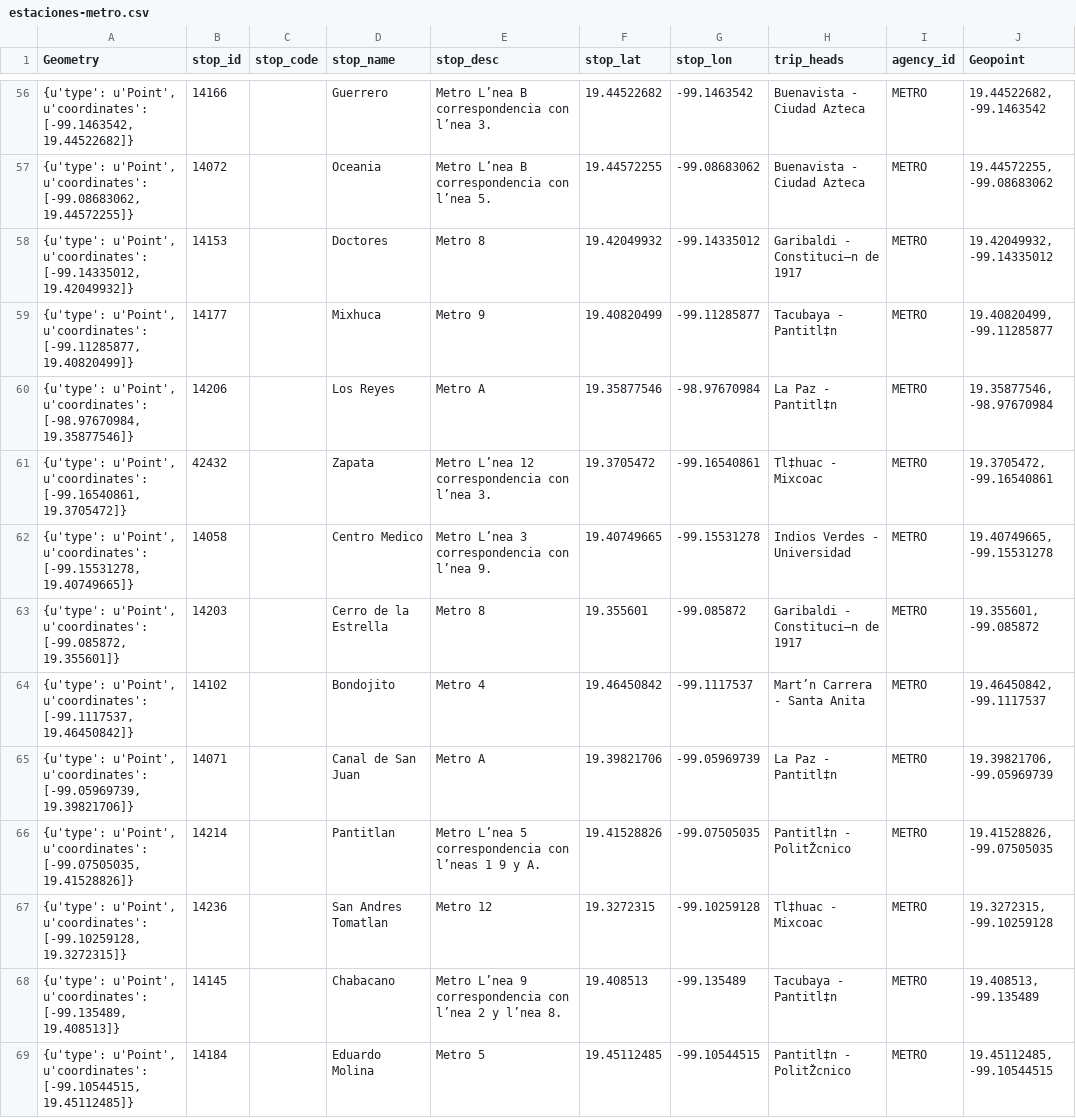
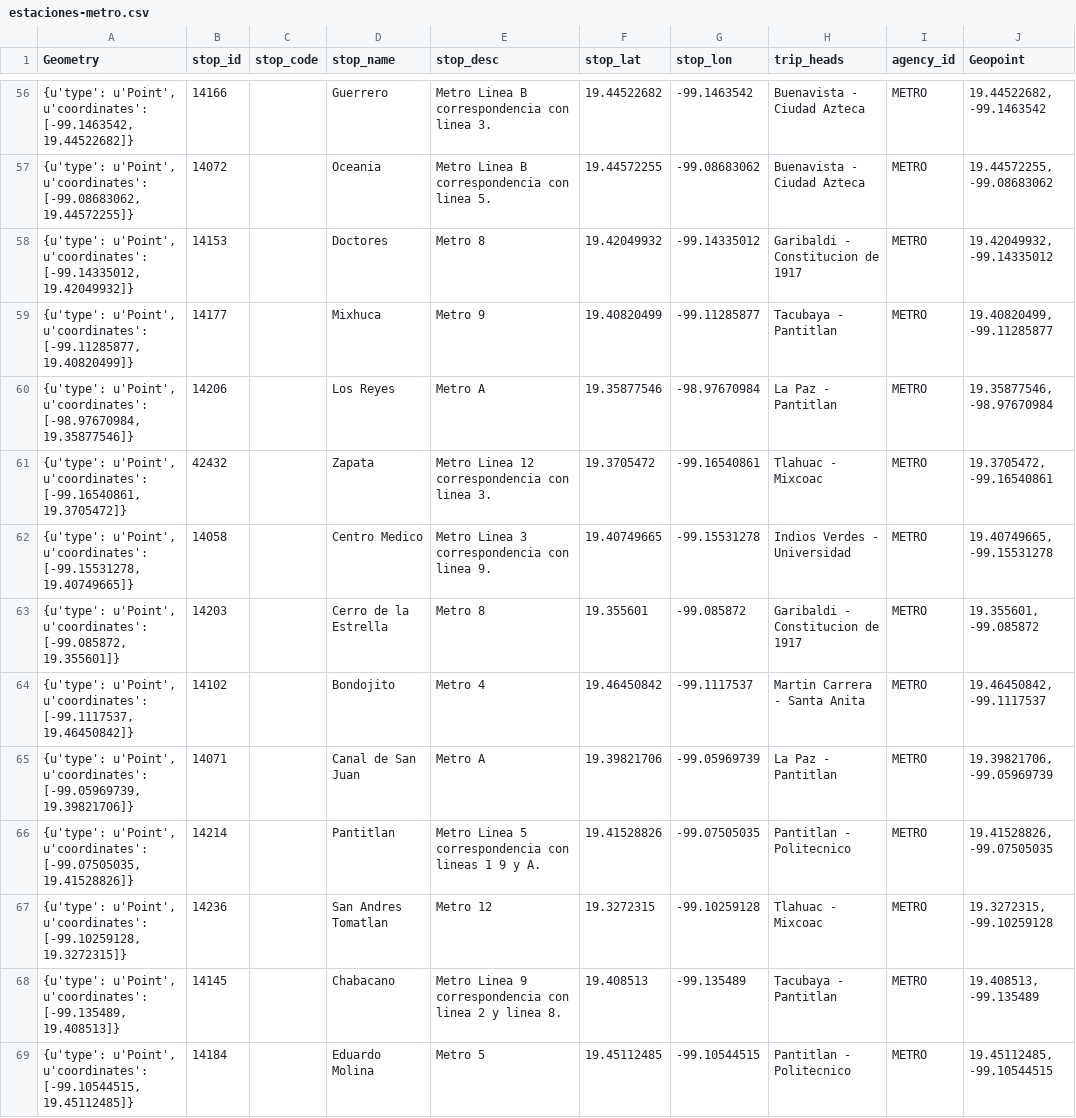
Before and after one commit to btellobravo/javadabadoo, a CSV file: Resources/estaciones-metro.csv, drawn as a sheet; only a part is shown, gaps mark what is left out; the diff covers the shown part only; the diff names each change by its address in the sheet, - before the commit and + after, or states it on an @@ line.

Commit message:
estaciones-metro updated

```diff
--- a/Resources/estaciones-metro.csv
+++ b/Resources/estaciones-metro.csv
-E56 (stop_desc): Metro L’nea B correspondencia con l’nea 3.
+E56 (stop_desc): Metro Linea B correspondencia con linea 3.
-E57 (stop_desc): Metro L’nea B correspondencia con l’nea 5.
+E57 (stop_desc): Metro Linea B correspondencia con linea 5.
-H58 (trip_heads): Garibaldi - Constituci—n de 1917
+H58 (trip_heads): Garibaldi - Constitucion de 1917
-H59 (trip_heads): Tacubaya - Pantitl‡n
+H59 (trip_heads): Tacubaya - Pantitlan
-H60 (trip_heads): La Paz - Pantitl‡n
+H60 (trip_heads): La Paz - Pantitlan
-E61 (stop_desc): Metro L’nea 12 correspondencia con l’nea 3.
+E61 (stop_desc): Metro Linea 12 correspondencia con linea 3.
-H61 (trip_heads): Tl‡huac - Mixcoac
+H61 (trip_heads): Tlahuac - Mixcoac
-E62 (stop_desc): Metro L’nea 3 correspondencia con l’nea 9.
+E62 (stop_desc): Metro Linea 3 correspondencia con linea 9.
-H63 (trip_heads): Garibaldi - Constituci—n de 1917
+H63 (trip_heads): Garibaldi - Constitucion de 1917
-H64 (trip_heads): Mart’n Carrera - Santa Anita
+H64 (trip_heads): Martin Carrera - Santa Anita
-H65 (trip_heads): La Paz - Pantitl‡n
+H65 (trip_heads): La Paz - Pantitlan
-E66 (stop_desc): Metro L’nea 5 correspondencia con l’neas 1 9…
+E66 (stop_desc): Metro Linea 5 correspondencia con lineas 1 9…
-H66 (trip_heads): Pantitl‡n - PolitŽcnico
+H66 (trip_heads): Pantitlan - Politecnico
-H67 (trip_heads): Tl‡huac - Mixcoac
+H67 (trip_heads): Tlahuac - Mixcoac
-E68 (stop_desc): Metro L’nea 9 correspondencia con l’nea 2 y l’nea 8.
+E68 (stop_desc): Metro Linea 9 correspondencia con linea 2 y linea 8.
-H68 (trip_heads): Tacubaya - Pantitl‡n
+H68 (trip_heads): Tacubaya - Pantitlan
-H69 (trip_heads): Pantitl‡n - PolitŽcnico
+H69 (trip_heads): Pantitlan - Politecnico
```
Also changed, not shown: 182 edited cells elsewhere in this file.
